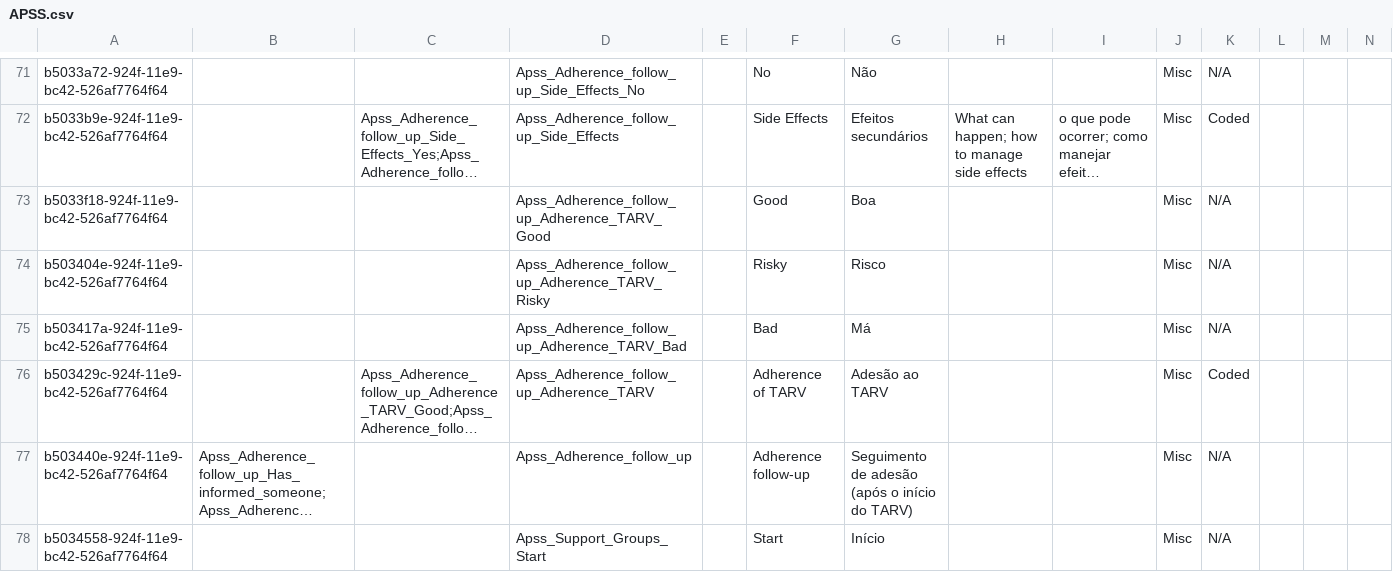
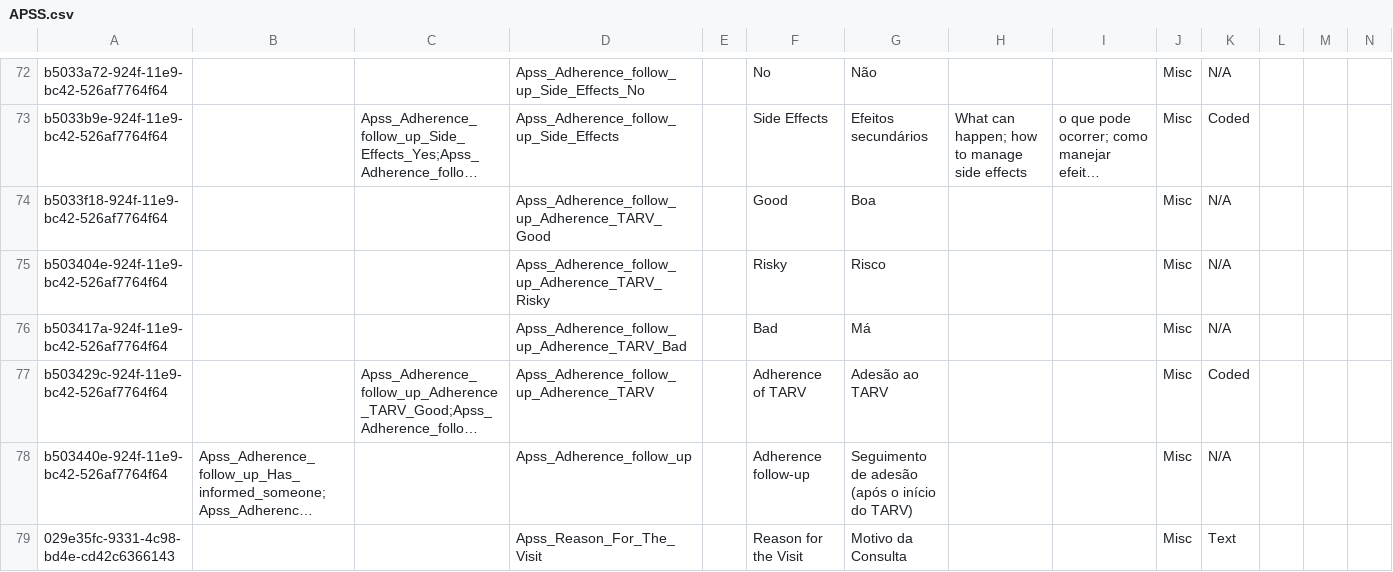
Before and after one commit to esaude/sesp-bahmni-metadata, a CSV file: configuration/concepts/APSS.csv, drawn as a sheet; only a part is shown, gaps mark what is left out; the shorter side is filled out with more unchanged rows; long unchanged cells end in …; rows hold the shown columns only; the diff covers the shown part only; the diff names each change by its address in the sheet, - before the commit and + after, or states it on an @@ line.

```diff
--- a/configuration/concepts/APSS.csv
+++ b/configuration/concepts/APSS.csv
+row 79: 029e35fc-9331-4c98-bd4e-cd42c6366143 |  |  | Apss_Reason_For_The_Visit |  | Reason for the Visit | Motivo da Consulta |  |  | Misc | Text
```
Also changed, not shown: 4 added rows and 2 edited cells elsewhere in this file.
